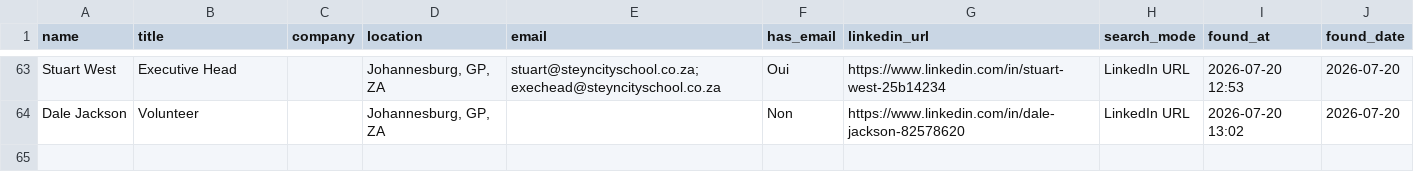
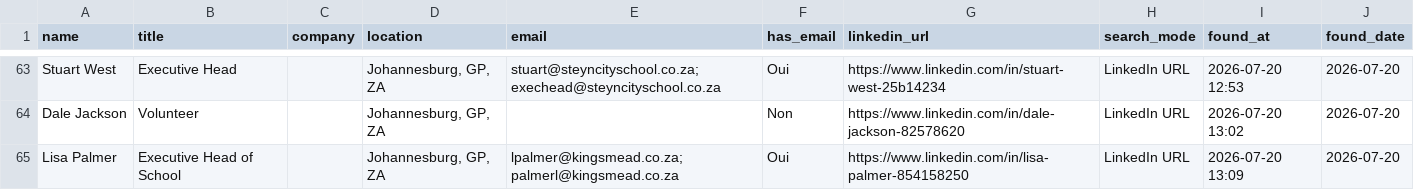
Before and after one commit to DhekerDerouich/TUTTOP-Agent-AI-2026, a CSV file: agent_identification/data/contacts_rocketreach.csv, drawn as a sheet; only a part is shown, gaps mark what is left out; the diff names each change by its address in the sheet, - before the commit and + after, or states it on an @@ line.

Commit message:
Sync contacts (64 rows)

```diff
--- a/agent_identification/data/contacts_rocketreach.csv
+++ b/agent_identification/data/contacts_rocketreach.csv
+row 65: Lisa Palmer | Executive Head of School |  | Johannesburg, GP, ZA | lpalmer@kingsmead.co.za; palmerl@kingsmead.co.za | Oui | https://www.linkedin.com/in/lisa-palmer-854158250 | LinkedIn URL | 2026-07-20 13:09 | 2026-07-20
```
